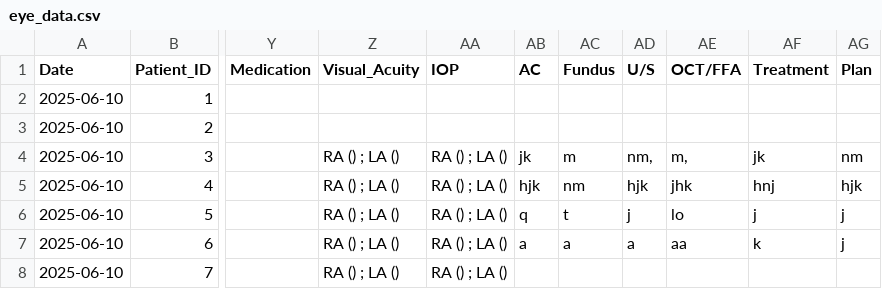
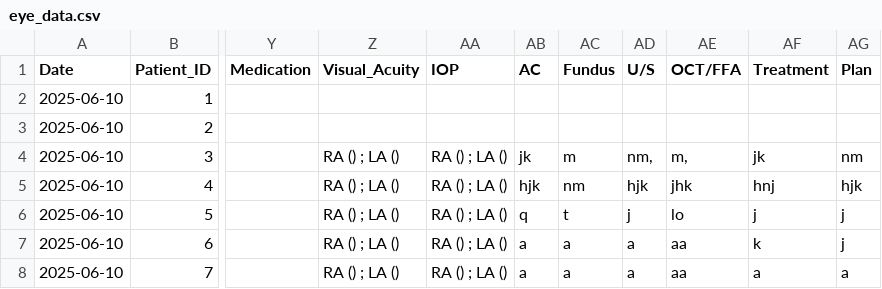
Before and after one commit to ParezDzay/Kawa, a CSV file: eye_data.csv, drawn as a sheet; only a part is shown, gaps mark what is left out; the diff names each change by its address in the sheet, - before the commit and + after, or states it on an @@ line.

Commit message:
Post-visit update for Patient 7

```diff
--- a/eye_data.csv
+++ b/eye_data.csv
-AB8 (AC): (empty)
+AB8 (AC): a
-AC8 (Fundus): (empty)
+AC8 (Fundus): a
-AD8 (U/S): (empty)
+AD8 (U/S): a
-AE8 (OCT/FFA): (empty)
+AE8 (OCT/FFA): aa
-AF8 (Treatment): (empty)
+AF8 (Treatment): a
-AG8 (Plan): (empty)
+AG8 (Plan): a
```
